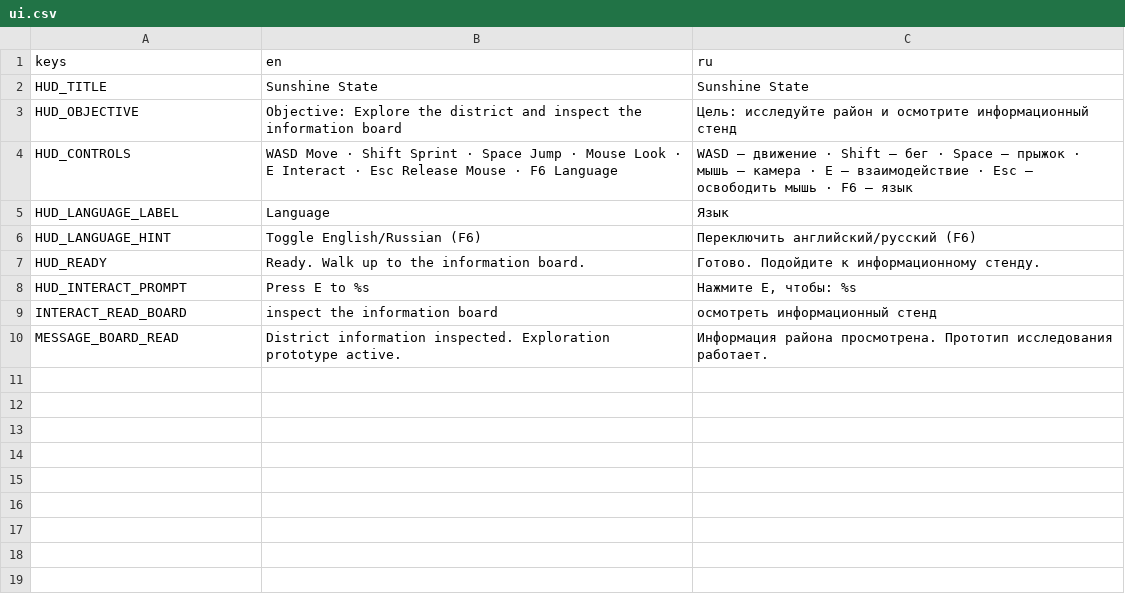
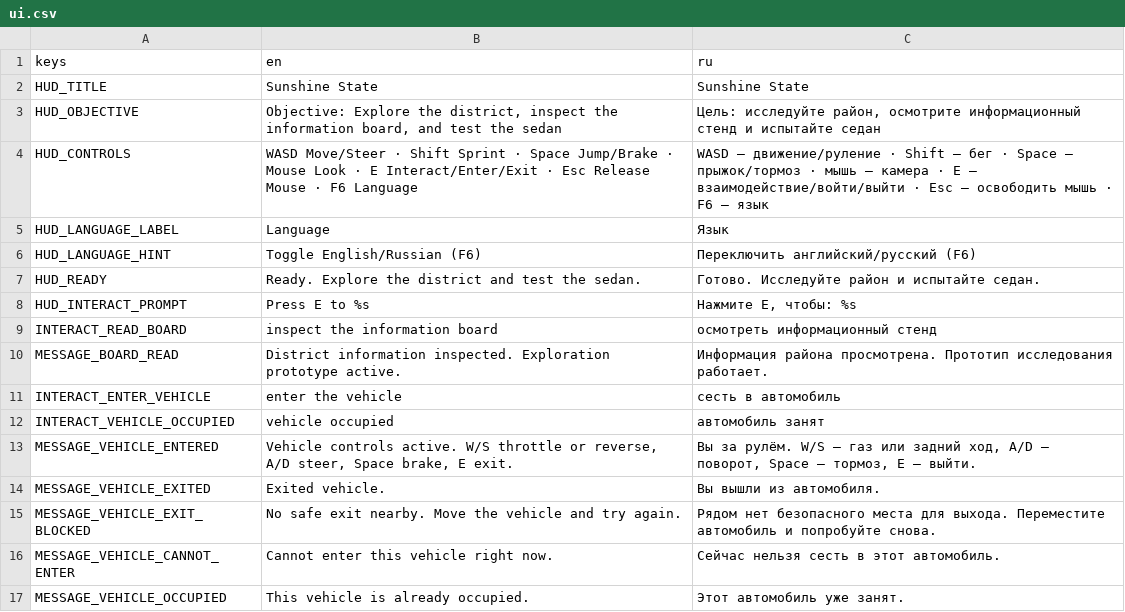
Before and after one commit to KenlikDev/sunshine-state, a CSV file: localization/ui.csv, drawn as a sheet.

Commit message:
test: cover vehicle entry driving and exit handoff

```diff
--- a/localization/ui.csv
+++ b/localization/ui.csv
@@ -2,7 +2,7 @@ keys,en,ru
 HUD_TITLE,Sunshine State,Sunshine State
-HUD_OBJECTIVE,"Objective: Explore the district and inspect the information board","Цель: исследуйте район и осмотрите информационный стенд"
-HUD_CONTROLS,"WASD Move · Shift Sprint · Space Jump · Mouse Look · E Interact · Esc Release Mouse · F6 Language","WASD — движение · Shift — бег · Space — прыжок · мышь — камера · E — взаимодействие · Esc — освободить мышь · F6 — язык"
+HUD_OBJECTIVE,"Objective: Explore the district, inspect the information board, and test the sedan","Цель: исследуйте район, осмотрите информационный стенд и испытайте седан"
+HUD_CONTROLS,"WASD Move/Steer · Shift Sprint · Space Jump/Brake · Mouse Look · E Interact/Enter/Exit · Esc Release Mouse · F6 Language","WASD — движение/руление · Shift — бег · Space — прыжок/тормоз · мышь — камера · E — взаимодействие/войти/выйти · Esc — освободить мышь · F6 — язык"
 HUD_LANGUAGE_LABEL,Language,Язык
 HUD_LANGUAGE_HINT,"Toggle English/Russian (F6)","Переключить английский/русский (F6)"
-HUD_READY,"Ready. Walk up to the information board.","Готово. Подойдите к информационному стенду."
+HUD_READY,"Ready. Explore the district and test the sedan.","Готово. Исследуйте район и испытайте седан."
 HUD_INTERACT_PROMPT,"Press E to %s","Нажмите E, чтобы: %s"
@@ -10 +10,8 @@ INTERACT_READ_BOARD,"inspect the information board","осмотреть инфо
 MESSAGE_BOARD_READ,"District information inspected. Exploration prototype active.","Информация района просмотрена. Прототип исследования работает."
+INTERACT_ENTER_VEHICLE,"enter the vehicle","сесть в автомобиль"
+INTERACT_VEHICLE_OCCUPIED,"vehicle occupied","автомобиль занят"
+MESSAGE_VEHICLE_ENTERED,"Vehicle controls active. W/S throttle or reverse, A/D steer, Space brake, E exit.","Вы за рулём. W/S — газ или задний ход, A/D — поворот, Space — тормоз, E — выйти."
+MESSAGE_VEHICLE_EXITED,"Exited vehicle.","Вы вышли из автомобиля."
+MESSAGE_VEHICLE_EXIT_BLOCKED,"No safe exit nearby. Move the vehicle and try again.","Рядом нет безопасного места для выхода. Переместите автомобиль и попробуйте снова."
+MESSAGE_VEHICLE_CANNOT_ENTER,"Cannot enter this vehicle right now.","Сейчас нельзя сесть в этот автомобиль."
+MESSAGE_VEHICLE_OCCUPIED,"This vehicle is already occupied.","Этот автомобиль уже занят."
```
Also changed, not shown: 7 other files.
